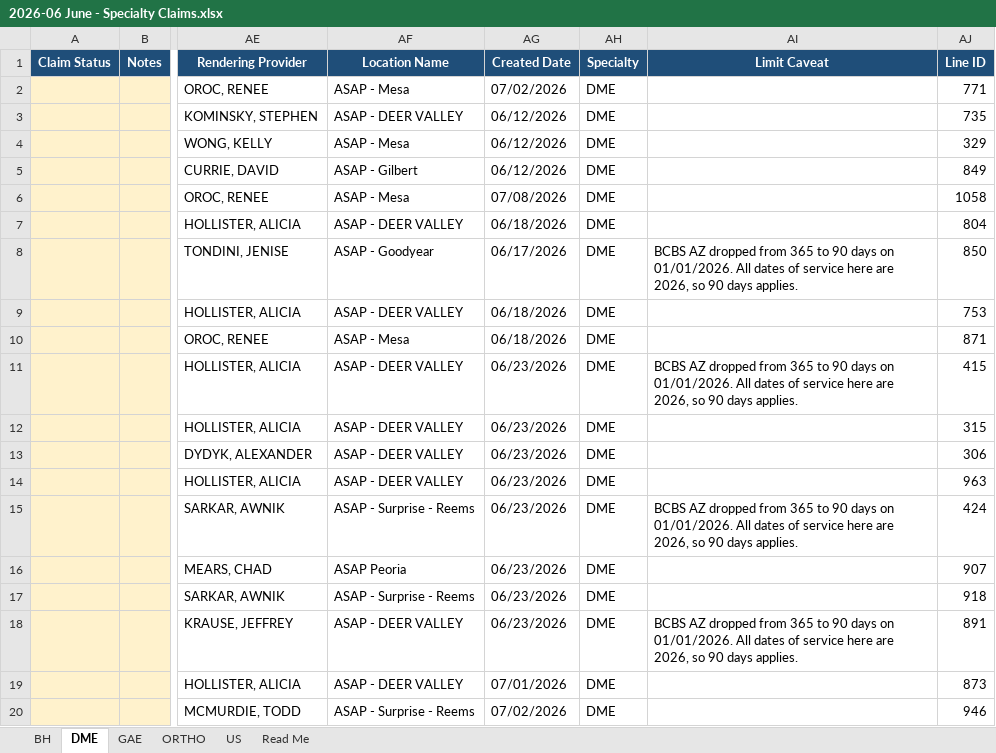
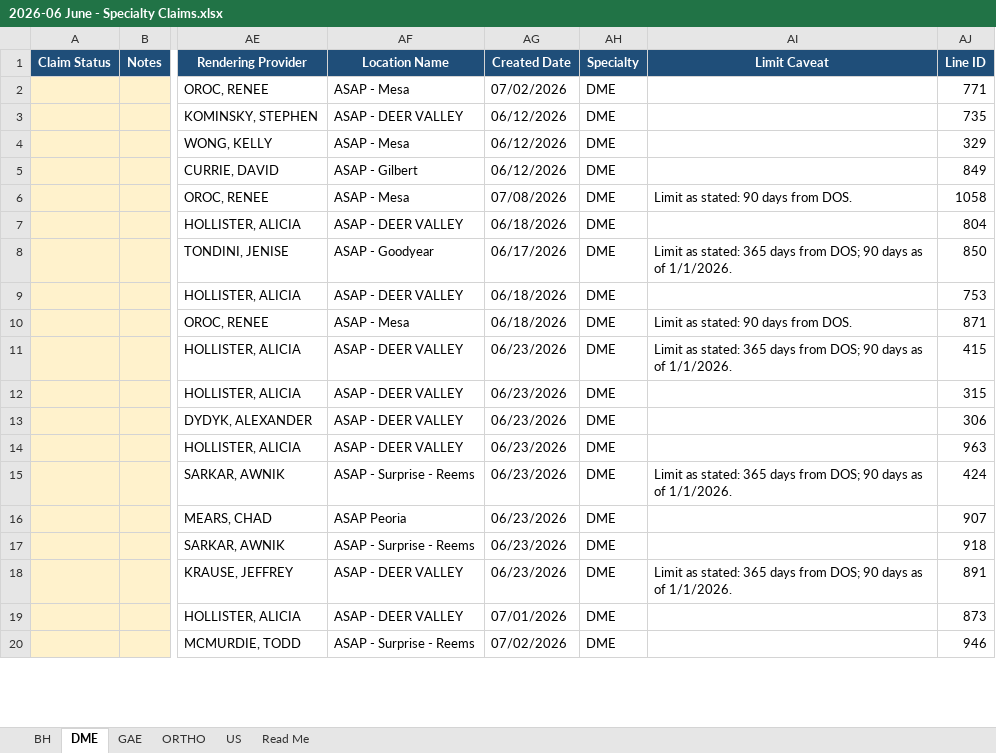
Before and after one commit to LindaMora10/Medical-Billing-Specialties, an Excel workbook: Specialty Claims 2026-S1/2026-06 June - Specialty Claims.xlsx, sheet DME, drawn as a sheet; only a part is shown, gaps mark what is left out; values as stored, in another font and other column widths than the file's, no borders; conditional formats not drawn; the diff covers the shown part only; the diff names each change by its address in the sheet, - before the commit and + after, or states it on an @@ line.

```diff
--- a/Specialty Claims 2026-S1/2026-06 June - Specialty Claims.xlsx (sheet DME)
+++ b/Specialty Claims 2026-S1/2026-06 June - Specialty Claims.xlsx (sheet DME)
-AI6 (Limit Caveat): (empty)
+AI6 (Limit Caveat): Limit as stated: 90 days from DOS.
-AI8 (Limit Caveat): BCBS AZ dropped from 365 to 90 days on 01/01/2026. All dates of service here are 2026, so 90 days applies.
+AI8 (Limit Caveat): Limit as stated: 365 days from DOS; 90 days as of 1/1/2026.
-AI10 (Limit Caveat): (empty)
+AI10 (Limit Caveat): Limit as stated: 90 days from DOS.
-AI11 (Limit Caveat): BCBS AZ dropped from 365 to 90 days on 01/01/2026. All dates of service here are 2026, so 90 days applies.
+AI11 (Limit Caveat): Limit as stated: 365 days from DOS; 90 days as of 1/1/2026.
-AI15 (Limit Caveat): BCBS AZ dropped from 365 to 90 days on 01/01/2026. All dates of service here are 2026, so 90 days applies.
+AI15 (Limit Caveat): Limit as stated: 365 days from DOS; 90 days as of 1/1/2026.
-AI18 (Limit Caveat): BCBS AZ dropped from 365 to 90 days on 01/01/2026. All dates of service here are 2026, so 90 days applies.
+AI18 (Limit Caveat): Limit as stated: 365 days from DOS; 90 days as of 1/1/2026.
```
Also changed, not shown: 1 added row, 1 removed row and 5 edited cells elsewhere in this sheet, sheet US, sheet BH, sheet GAE, sheet ORTHO, sheet Read Me, Specialty Claims 2026-S1/2026-01 January - Specialty Claims.xlsx, Specialty Claims 2026-S1/2026-02 February - Specialty Claims.xlsx, 4 other files.
